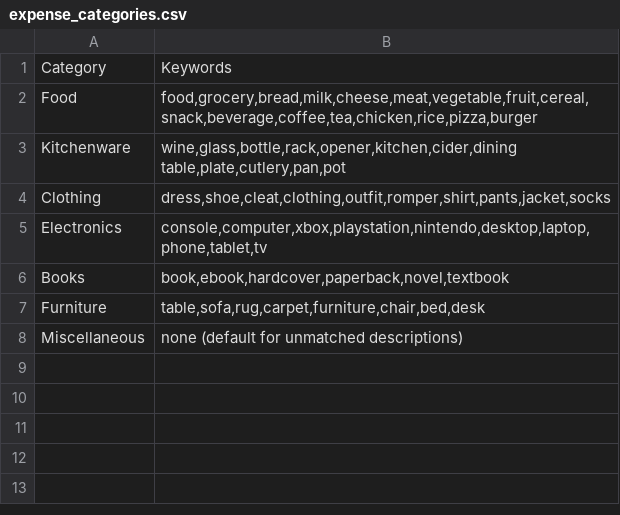
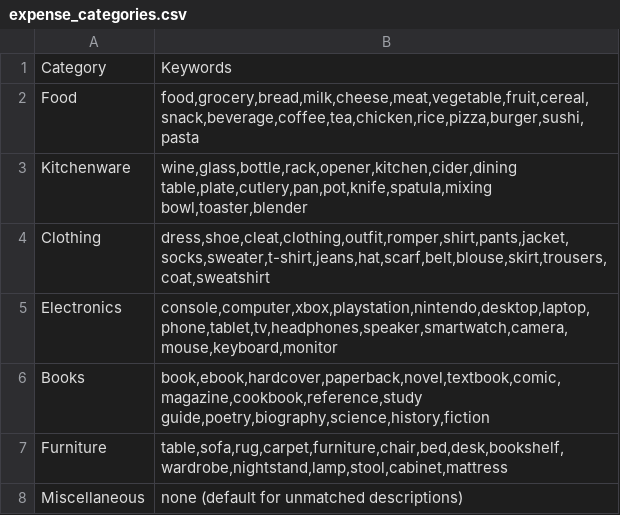
Before and after one commit to PasanPB/OCR, a CSV file: expense_categories.csv, drawn as a sheet.

```diff
--- a/expense_categories.csv
+++ b/expense_categories.csv
@@ -1,8 +1,8 @@
 Category,Keywords
-Food,"food,grocery,bread,milk,cheese,meat,vegetable,fruit,cereal,snack,beverage,coffee,tea,chicken,rice,pizza,burger"
-Kitchenware,"wine,glass,bottle,rack,opener,kitchen,cider,dining table,plate,cutlery,pan,pot"
-Clothing,"dress,shoe,cleat,clothing,outfit,romper,shirt,pants,jacket,socks"
-Electronics,"console,computer,xbox,playstation,nintendo,desktop,laptop,phone,tablet,tv"
-Books,"book,ebook,hardcover,paperback,novel,textbook"
-Furniture,"table,sofa,rug,carpet,furniture,chair,bed,desk"
+Food,"food,grocery,bread,milk,cheese,meat,vegetable,fruit,cereal,snack,beverage,coffee,tea,chicken,rice,pizza,burger,sushi,pasta"
+Kitchenware,"wine,glass,bottle,rack,opener,kitchen,cider,dining table,plate,cutlery,pan,pot,knife,spatula,mixing bowl,toaster,blender"
+Clothing,"dress,shoe,cleat,clothing,outfit,romper,shirt,pants,jacket,socks,sweater,t-shirt,jeans,hat,scarf,belt,blouse,skirt,trousers,coat,sweatshirt"
+Electronics,"console,computer,xbox,playstation,nintendo,desktop,laptop,phone,tablet,tv,headphones,speaker,smartwatch,camera,mouse,keyboard,monitor"
+Books,"book,ebook,hardcover,paperback,novel,textbook,comic,magazine,cookbook,reference,study guide,poetry,biography,science,history,fiction"
+Furniture,"table,sofa,rug,carpet,furniture,chair,bed,desk,bookshelf,wardrobe,nightstand,lamp,stool,cabinet,mattress"
 Miscellaneous,none (default for unmatched descriptions)
```
Also changed, not shown: batch_1.csv, 3 other files.
